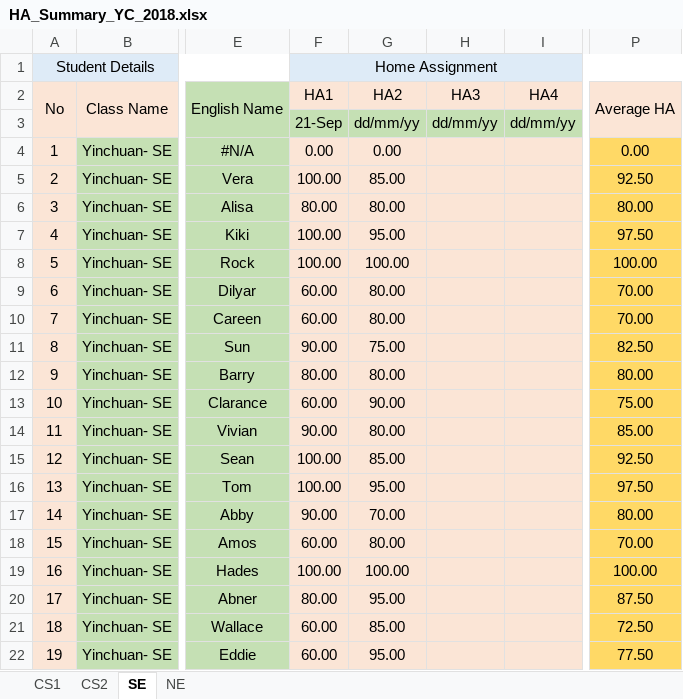
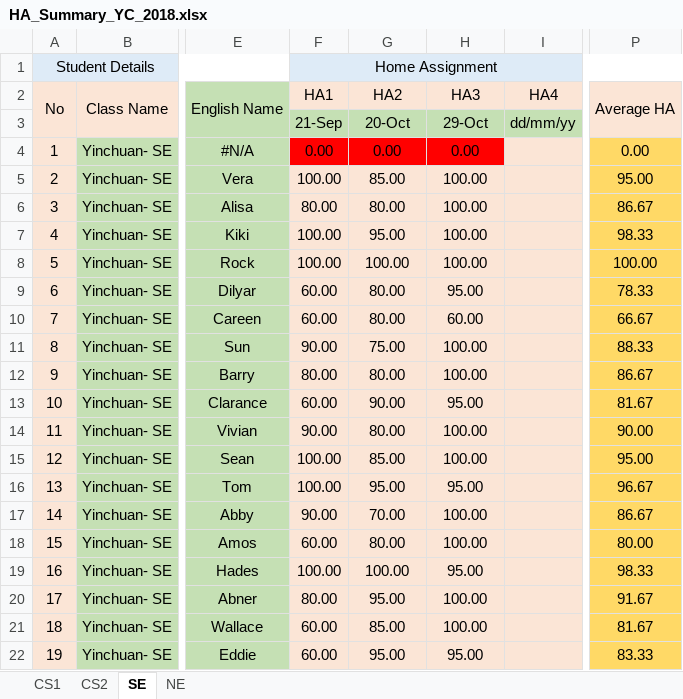
Before and after one commit to niit-nxu/Sept-2020---Jan-2021, an Excel workbook: Grade 2018/HomeAssignment/HA_Summary_YC_2018.xlsx, sheet SE, drawn as a sheet; only a part is shown, gaps mark what is left out; values as stored, in another font and other column widths than the file's, no borders; the diff covers the shown part only; the diff names each change by its address in the sheet, - before the commit and + after, or states it on an @@ line.

```diff
--- a/Grade 2018/HomeAssignment/HA_Summary_YC_2018.xlsx (sheet SE)
+++ b/Grade 2018/HomeAssignment/HA_Summary_YC_2018.xlsx (sheet SE)
-G3 (HA2): dd/mm/yy
+G3 (HA2): 20-Oct
-H3 (HA3): dd/mm/yy
+H3 (HA3): 29-Oct
-F4:H4 fill: #FBE5D6
+F4:H4 fill: #FF0000
-H4 (HA3): (empty)
+H4 (HA3): 0.00
-H5:H8 (HA3): (empty)
+H5:H8 (HA3): 100.00
-P5 (Average HA): 92.50
+P5 (Average HA): 95.00
-P6 (Average HA): 80.00
+P6 (Average HA): 86.67
-P7 (Average HA): 97.50
+P7 (Average HA): 98.33
-H9 (HA3): (empty)
+H9 (HA3): 95.00
-P9 (Average HA): 70.00
+P9 (Average HA): 78.33
-H10 (HA3): (empty)
+H10 (HA3): 60.00
-P10 (Average HA): 70.00
+P10 (Average HA): 66.67
-H11:H12 (HA3): (empty)
+H11:H12 (HA3): 100.00
-P11 (Average HA): 82.50
+P11 (Average HA): 88.33
-P12 (Average HA): 80.00
+P12 (Average HA): 86.67
-H13 (HA3): (empty)
+H13 (HA3): 95.00
-P13 (Average HA): 75.00
+P13 (Average HA): 81.67
-H14:H15 (HA3): (empty)
+H14:H15 (HA3): 100.00
-P14 (Average HA): 85.00
+P14 (Average HA): 90.00
-P15 (Average HA): 92.50
+P15 (Average HA): 95.00
-H16 (HA3): (empty)
+H16 (HA3): 95.00
-P16 (Average HA): 97.50
+P16 (Average HA): 96.67
-H17:H18 (HA3): (empty)
+H17:H18 (HA3): 100.00
-P17 (Average HA): 80.00
+P17 (Average HA): 86.67
-P18 (Average HA): 70.00
+P18 (Average HA): 80.00
-H19 (HA3): (empty)
+H19 (HA3): 95.00
-P19 (Average HA): 100.00
+P19 (Average HA): 98.33
-H20:H21 (HA3): (empty)
+H20:H21 (HA3): 100.00
-P20 (Average HA): 87.50
+P20 (Average HA): 91.67
-P21 (Average HA): 72.50
+P21 (Average HA): 81.67
-H22 (HA3): (empty)
+H22 (HA3): 95.00
-P22 (Average HA): 77.50
+P22 (Average HA): 83.33
```
Also changed, not shown: 50 edited cells elsewhere in this sheet, sheet NE.
